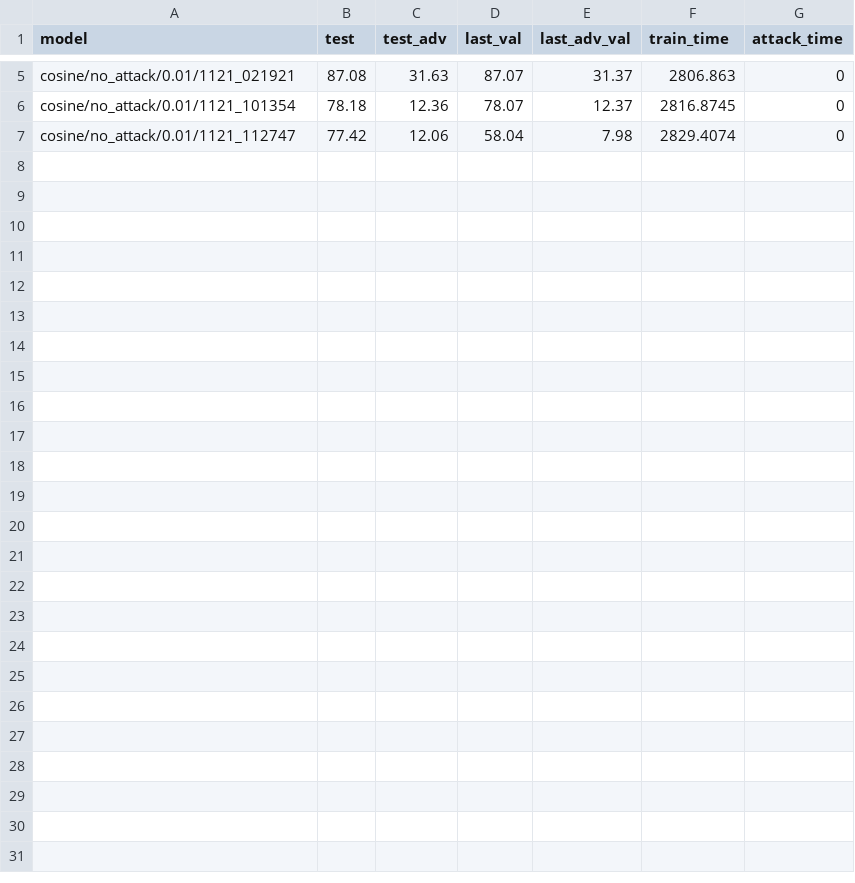
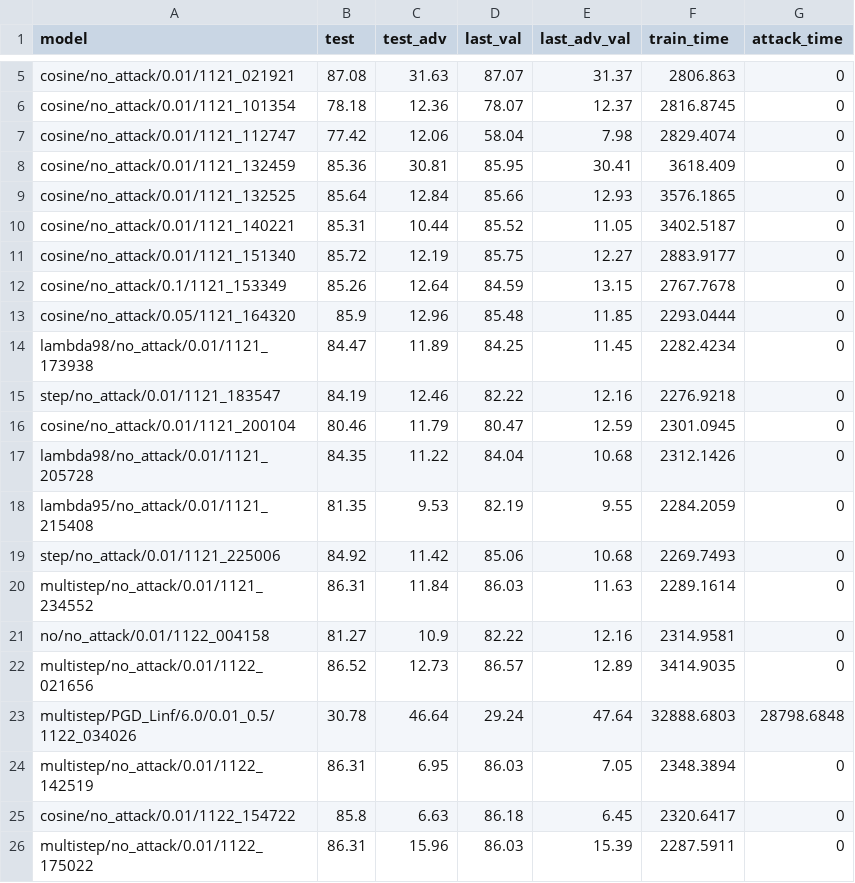
Before and after one commit to youuijin/NAM_server, a CSV file: result.csv, drawn as a sheet; only a part is shown, gaps mark what is left out.

```diff
--- a/result.csv
+++ b/result.csv
@@ -7 +7,20 @@ cosine/no_attack/0.01/1121_101354,78.18,12.36,78.07,12.37,2816.8745,0
 cosine/no_attack/0.01/1121_112747,77.42,12.06,58.04,7.98,2829.4074,0
+cosine/no_attack/0.01/1121_132459,85.36,30.81,85.95,30.41,3618.409,0
+cosine/no_attack/0.01/1121_132525,85.64,12.84,85.66,12.93,3576.1865,0
+cosine/no_attack/0.01/1121_140221,85.31,10.44,85.52,11.05,3402.5187,0
+cosine/no_attack/0.01/1121_151340,85.72,12.19,85.75,12.27,2883.9177,0
+cosine/no_attack/0.1/1121_153349,85.26,12.64,84.59,13.15,2767.7678,0
+cosine/no_attack/0.05/1121_164320,85.9,12.96,85.48,11.85,2293.0444,0
+lambda98/no_attack/0.01/1121_173938,84.47,11.89,84.25,11.45,2282.4234,0
+step/no_attack/0.01/1121_183547,84.19,12.46,82.22,12.16,2276.9218,0
+cosine/no_attack/0.01/1121_200104,80.46,11.79,80.47,12.59,2301.0945,0
+lambda98/no_attack/0.01/1121_205728,84.35,11.22,84.04,10.68,2312.1426,0
+lambda95/no_attack/0.01/1121_215408,81.35,9.53,82.19,9.55,2284.2059,0
+step/no_attack/0.01/1121_225006,84.92,11.42,85.06,10.68,2269.7493,0
+multistep/no_attack/0.01/1121_234552,86.31,11.84,86.03,11.63,2289.1614,0
+no/no_attack/0.01/1122_004158,81.27,10.9,82.22,12.16,2314.9581,0
+multistep/no_attack/0.01/1122_021656,86.52,12.73,86.57,12.89,3414.9035,0
+multistep/PGD_Linf/6.0/0.01_0.5/1122_034026,30.78,46.64,29.24,47.64,32888.6803,28798.6848
+multistep/no_attack/0.01/1122_142519,86.31,6.95,86.03,7.05,2348.3894,0
+cosine/no_attack/0.01/1122_154722,85.8,6.63,86.18,6.45,2320.6417,0
+multistep/no_attack/0.01/1122_175022,86.31,15.96,86.03,15.39,2287.5911,0
```
Also changed, not shown: 2 other files.
